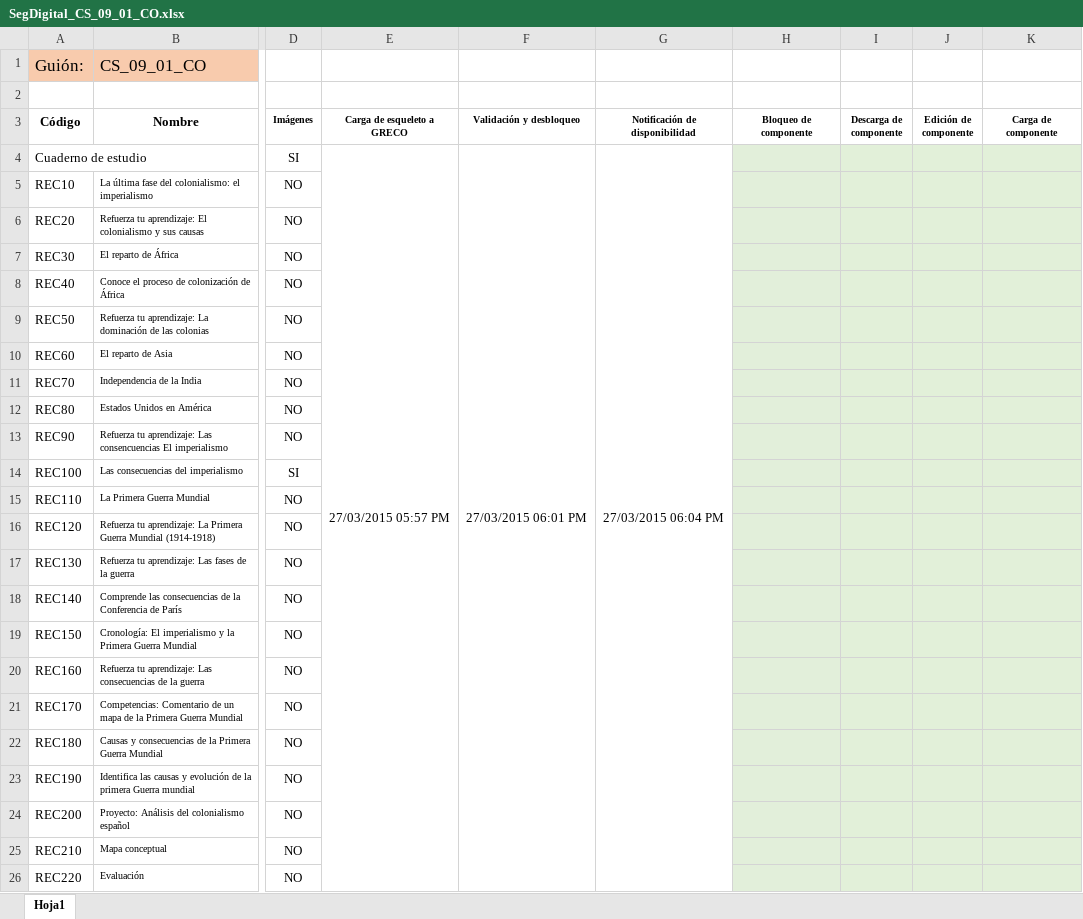
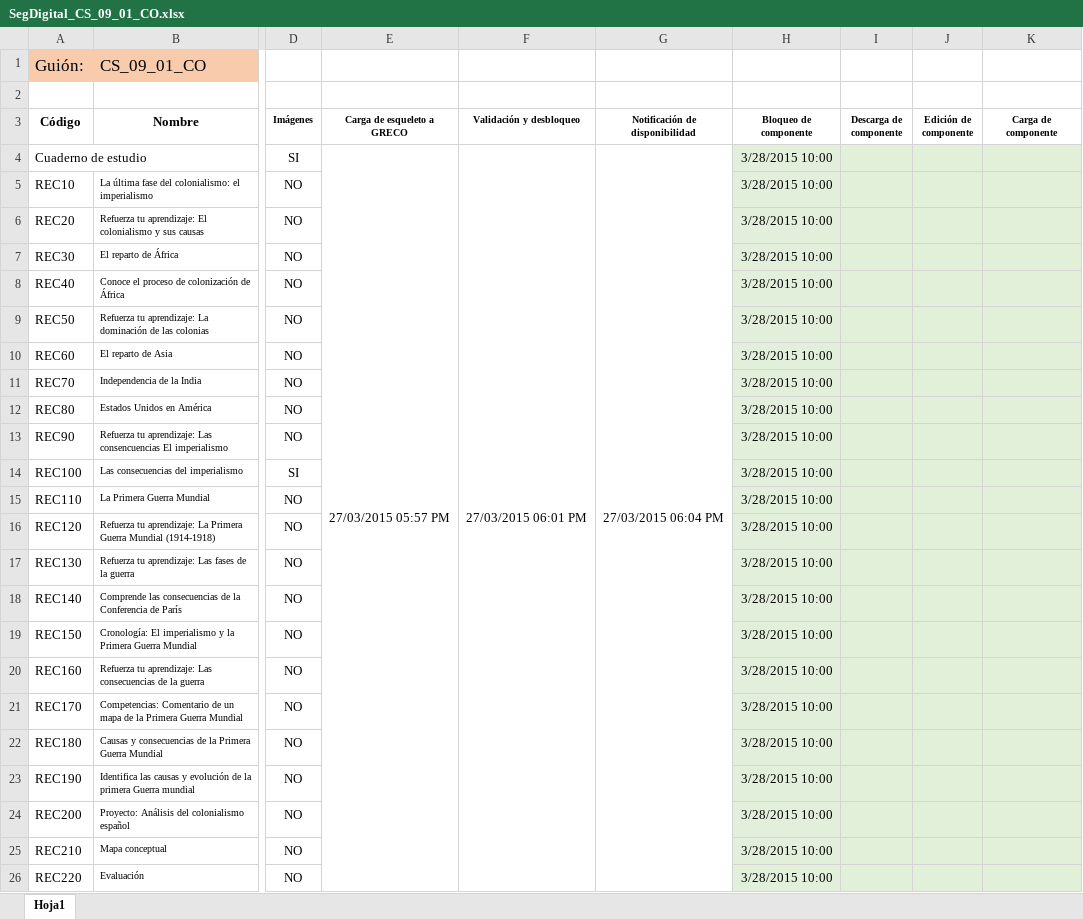
Before and after one commit to AulaPlanetaColombia/CienciasSociales, an Excel workbook: seguimiento/ProduccionDigital/SegDigital_CS_09_01_CO.xlsx, sheet Hoja1, drawn as a sheet; only a part is shown, gaps mark what is left out; values as stored, in another font and other column widths than the file's, no borders; the diff names each change by its address in the sheet, - before the commit and + after, or states it on an @@ line.

```diff
--- a/seguimiento/ProduccionDigital/SegDigital_CS_09_01_CO.xlsx (sheet Hoja1)
+++ b/seguimiento/ProduccionDigital/SegDigital_CS_09_01_CO.xlsx (sheet Hoja1)
-H4:H26 (Bloqueo de componente): (empty)
+H4:H26 (Bloqueo de componente): 3/28/2015 10:00
```
Also changed, not shown: seguimiento/ProduccionDigital/SegDigital_CS_06_01_CO.xlsx, seguimiento/ProduccionDigital/SegDigital_CS_08_01_CO.xlsx.
